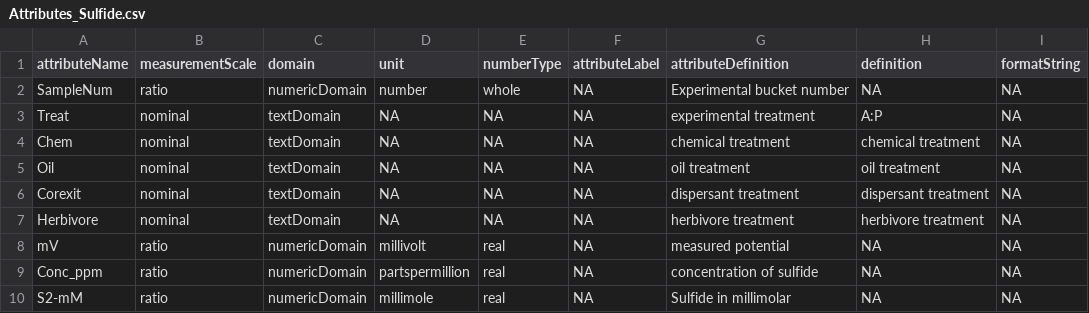
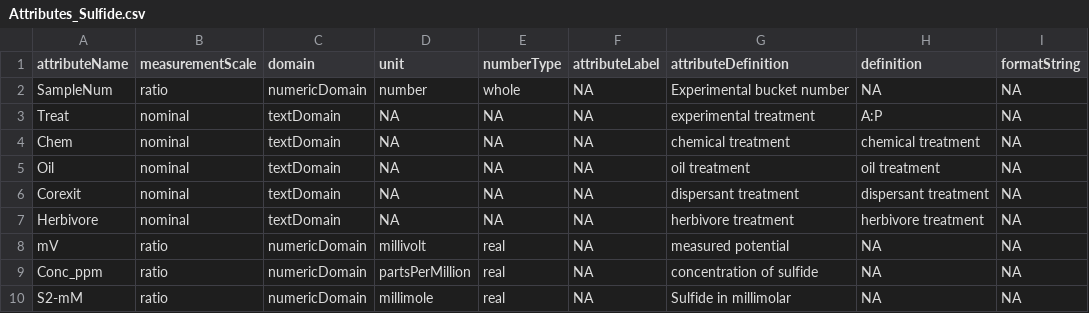
Before and after one commit to reblake/MesoExpt2013, a CSV file: Attributes_Data_Publication/Attributes_Sulfide.csv, drawn as a sheet; only a part is shown; the diff names each change by its address in the sheet, - before the commit and + after, or states it on an @@ line.

Commit message:
updated file paths and some attribute tables

```diff
--- a/Attributes_Data_Publication/Attributes_Sulfide.csv
+++ b/Attributes_Data_Publication/Attributes_Sulfide.csv
-D9 (unit): partspermillion
+D9 (unit): partsPerMillion
```
Also changed, not shown: Attributes_Data_Publication/Attributes_Temp_Data_MASTER.csv, 1 other file.
